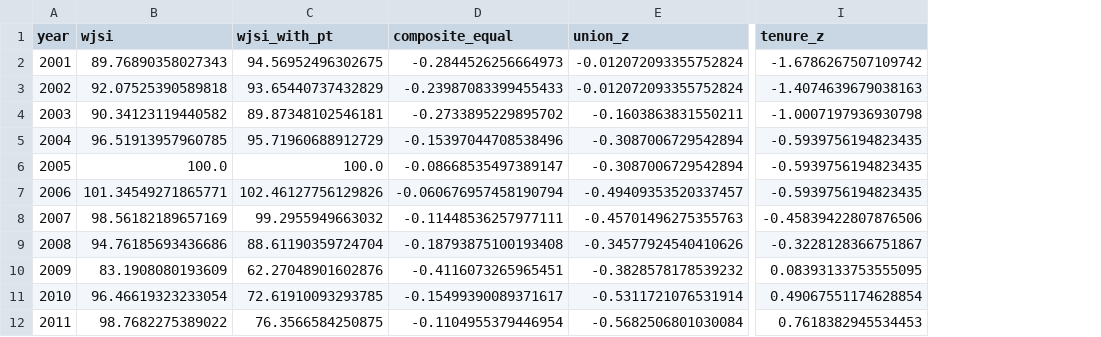
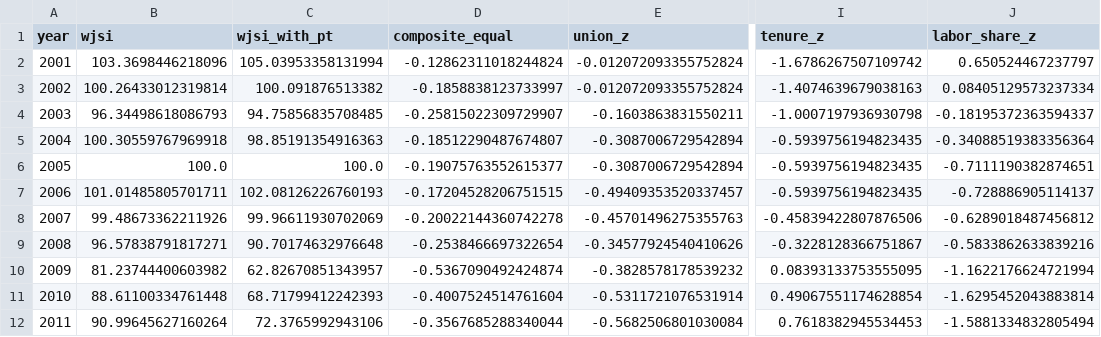
Before and after one commit to amiasmg/worker-job-security-index, a CSV file: wjsi/outputs/wjsi_annual.csv, drawn as a sheet; only a part is shown, gaps mark what is left out; the diff covers the shown part only; the diff names each change by its address in the sheet, - before the commit and + after, or states it on an @@ line.

```diff
--- a/wjsi/outputs/wjsi_annual.csv
+++ b/wjsi/outputs/wjsi_annual.csv
+column J (labor_share_z), rows 2-12: 0.650524467237797 | 0.08405129573237334 | -0.18195372363594337 | -0.34088519383356364 | -0.7111190382874651 | -0.728886905114137 | -0.6289018487456812 | -0.5833862633839216 | -1.1622176624721994 | -1.6295452043883814 | -1.5881334832805494
-B2 (wjsi): 89.76890358027343
+B2 (wjsi): 103.3698446218096
-C2 (wjsi_with_pt): 94.56952496302675
+C2 (wjsi_with_pt): 105.03953358131994
-D2 (composite_equal): -0.2844526256664973
+D2 (composite_equal): -0.12862311018244824
-B3 (wjsi): 92.07525390589818
+B3 (wjsi): 100.26433012319814
-C3 (wjsi_with_pt): 93.65440737432829
+C3 (wjsi_with_pt): 100.091876513382
-D3 (composite_equal): -0.23987083399455433
+D3 (composite_equal): -0.1858838123733997
-B4 (wjsi): 90.34123119440582
+B4 (wjsi): 96.34498618086793
-C4 (wjsi_with_pt): 89.87348102546181
+C4 (wjsi_with_pt): 94.75856835708485
-D4 (composite_equal): -0.2733895229895702
+D4 (composite_equal): -0.25815022309729907
-B5 (wjsi): 96.51913957960785
+B5 (wjsi): 100.30559767969918
-C5 (wjsi_with_pt): 95.71960688912729
+C5 (wjsi_with_pt): 98.85191354916363
-D5 (composite_equal): -0.15397044708538496
+D5 (composite_equal): -0.18512290487674807
-D6 (composite_equal): -0.08668535497389147
+D6 (composite_equal): -0.19075763552615377
-B7 (wjsi): 101.34549271865771
+B7 (wjsi): 101.01485805701711
-C7 (wjsi_with_pt): 102.46127756129826
+C7 (wjsi_with_pt): 102.08126226760193
-D7 (composite_equal): -0.060676957458190794
+D7 (composite_equal): -0.17204528206751515
-B8 (wjsi): 98.56182189657169
+B8 (wjsi): 99.48673362211926
-C8 (wjsi_with_pt): 99.2955949663032
+C8 (wjsi_with_pt): 99.96611930702069
-D8 (composite_equal): -0.11448536257977111
+D8 (composite_equal): -0.20022144360742278
-B9 (wjsi): 94.76185693436686
+B9 (wjsi): 96.57838791817271
-C9 (wjsi_with_pt): 88.61190359724704
+C9 (wjsi_with_pt): 90.70174632976648
-D9 (composite_equal): -0.18793875100193408
+D9 (composite_equal): -0.2538466697322654
-B10 (wjsi): 83.1908080193609
+B10 (wjsi): 81.23744400603982
-C10 (wjsi_with_pt): 62.27048901602876
+C10 (wjsi_with_pt): 62.82670851343957
-D10 (composite_equal): -0.4116073265965451
+D10 (composite_equal): -0.5367090492424874
-B11 (wjsi): 96.46619323233054
+B11 (wjsi): 88.61100334761448
-C11 (wjsi_with_pt): 72.61910093293785
+C11 (wjsi_with_pt): 68.71799412242393
-D11 (composite_equal): -0.15499390089371617
+D11 (composite_equal): -0.4007524514761604
-B12 (wjsi): 98.7682275389022
+B12 (wjsi): 90.99645627160264
-C12 (wjsi_with_pt): 76.3566584250875
+C12 (wjsi_with_pt): 72.3765992943106
-D12 (composite_equal): -0.1104955379446954
+D12 (composite_equal): -0.3567685288340044
```
Also changed, not shown: 42 edited cells elsewhere in this file, wjsi/data/clean/wjsi_components.csv, 14 other files.
